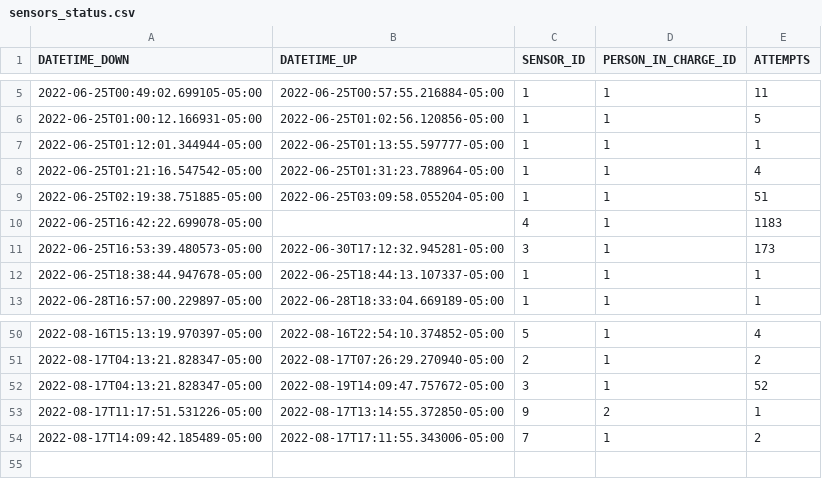
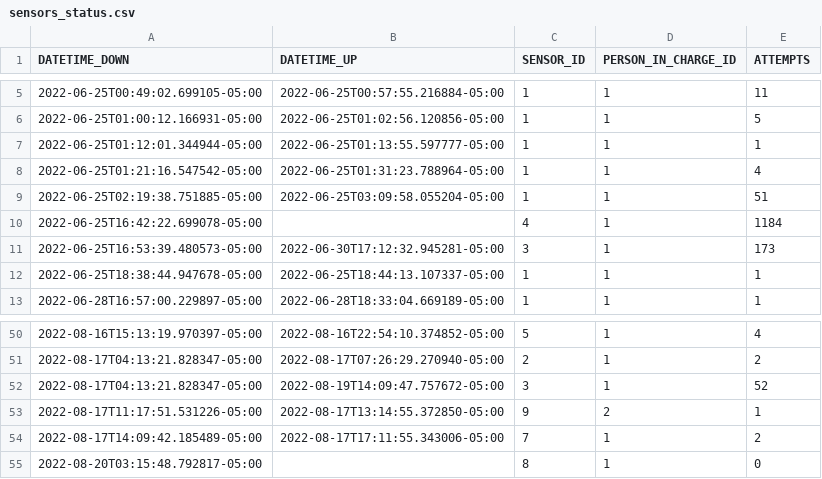
Before and after one commit to sebaxtian/tangara-email-notifications, a CSV file: output/sensors_status.csv, drawn as a sheet; only a part is shown, gaps mark what is left out.

```diff
--- a/output/sensors_status.csv
+++ b/output/sensors_status.csv
@@ -9,3 +9,3 @@ DATETIME_DOWN,DATETIME_UP,SENSOR_ID,PERSON_IN_CHARGE_ID,ATTEMPTS
 2022-06-25T02:19:38.751885-05:00,2022-06-25T03:09:58.055204-05:00,1,1,51
-2022-06-25T16:42:22.699078-05:00,,4,1,1183
+2022-06-25T16:42:22.699078-05:00,,4,1,1184
 2022-06-25T16:53:39.480573-05:00,2022-06-30T17:12:32.945281-05:00,3,1,173
@@ -54 +54,2 @@ DATETIME_DOWN,DATETIME_UP,SENSOR_ID,PERSON_IN_CHARGE_ID,ATTEMPTS
 2022-08-17T14:09:42.185489-05:00,2022-08-17T17:11:55.343006-05:00,7,1,2
+2022-08-20T03:15:48.792817-05:00,,8,1,0
```
Also changed, not shown: 1 other file.
